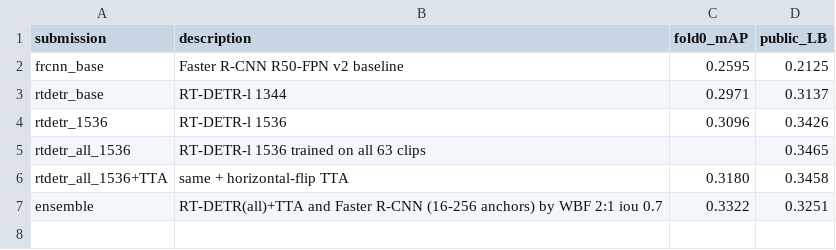
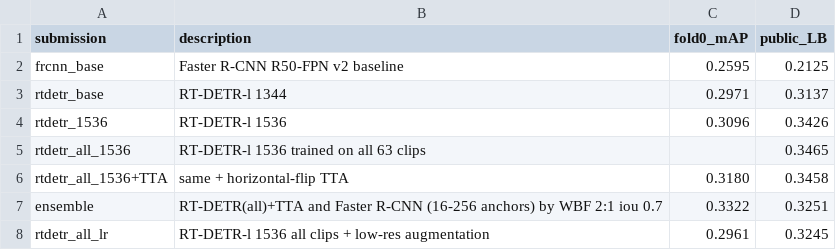
Before and after one commit to lizabugirrr/hw2_ai_bugir_pasichnyk, a CSV file: results/leaderboard.csv, drawn as a sheet; the diff names each change by its address in the sheet, - before the commit and + after, or states it on an @@ line.

Commit message:
Record low-res augmentation leaderboard result; mark domain-gap explanation as hypothesis

```diff
--- a/results/leaderboard.csv
+++ b/results/leaderboard.csv
+row 8: rtdetr_all_lr | RT-DETR-l 1536 all clips + low-res augmentation | 0.2961 | 0.3245
```
Also changed, not shown: 3 other files.
